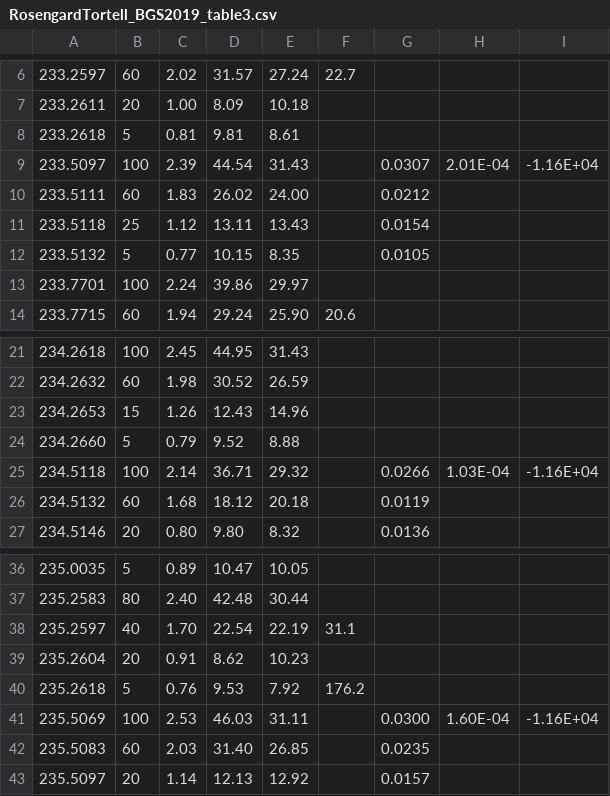
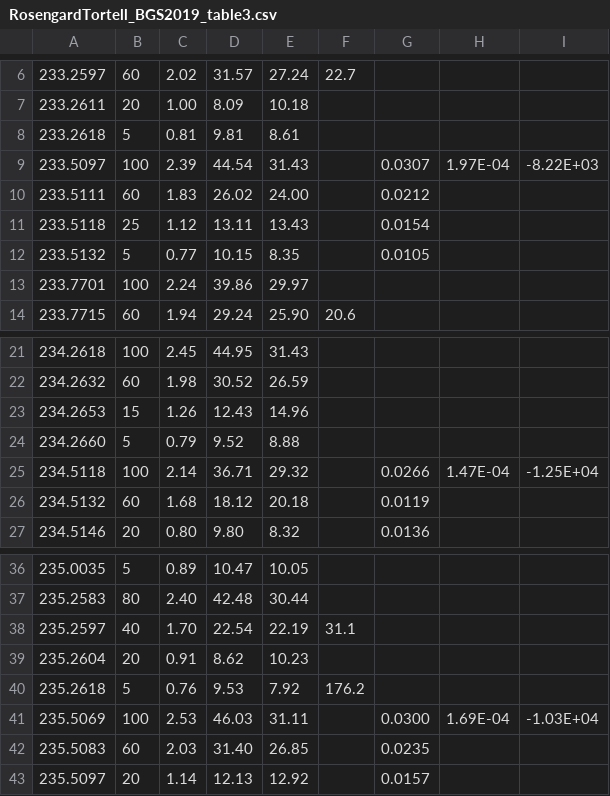
Before and after one commit to srosengard/rosengard-tortell-oc2017, a CSV file: RosengardTortell_BGS2019_table3.csv, drawn as a sheet; only a part is shown, gaps mark what is left out.

Commit message:
Update RosengardTortell_BGS2019_table3.csv

```diff
--- a/RosengardTortell_BGS2019_table3.csv
+++ b/RosengardTortell_BGS2019_table3.csv
@@ -8,3 +8,3 @@
 233.2618,5,0.81,9.81,8.61,,,,
-233.5097,100,2.39,44.54,31.43,,0.0307,2.01E-04,-1.16E+04
+233.5097,100,2.39,44.54,31.43,,0.0307,1.97E-04,-8.22E+03
 233.5111,60,1.83,26.02,24.00,,0.0212,,
@@ -24,3 +24,3 @@
 234.2660,5,0.79,9.52,8.88,,,,
-234.5118,100,2.14,36.71,29.32,,0.0266,1.03E-04,-1.16E+04
+234.5118,100,2.14,36.71,29.32,,0.0266,1.47E-04,-1.25E+04
 234.5132,60,1.68,18.12,20.18,,0.0119,,
@@ -40,3 +40,3 @@
 235.2618,5,0.76,9.53,7.92,176.2,,,
-235.5069,100,2.53,46.03,31.11,,0.0300,1.60E-04,-1.16E+04
+235.5069,100,2.53,46.03,31.11,,0.0300,1.69E-04,-1.03E+04
 235.5083,60,2.03,31.40,26.85,,0.0235,,
```
